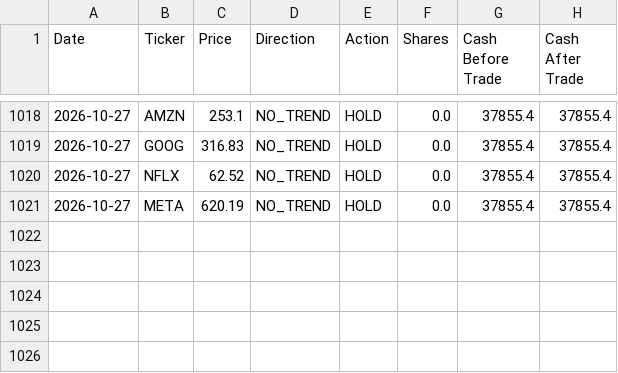
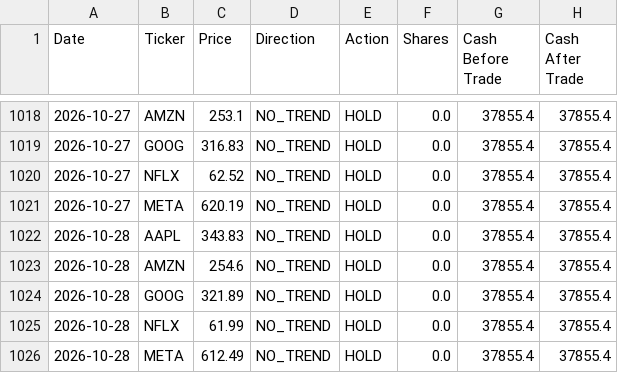
Before and after one commit to dr-cagri-tanriover/FAANG-Robotrader, a CSV file: data/Optimal_Owen.csv, drawn as a sheet; only a part is shown, gaps mark what is left out; the diff names each change by its address in the sheet, - before the commit and + after, or states it on an @@ line.

```diff
--- a/data/Optimal_Owen.csv
+++ b/data/Optimal_Owen.csv
+row 1022: 2026-10-28 | AAPL | 343.83 | NO_TREND | HOLD | 0.0 | 37855.4 | 37855.4
+row 1023: 2026-10-28 | AMZN | 254.6 | NO_TREND | HOLD | 0.0 | 37855.4 | 37855.4
+row 1024: 2026-10-28 | GOOG | 321.89 | NO_TREND | HOLD | 0.0 | 37855.4 | 37855.4
+row 1025: 2026-10-28 | NFLX | 61.99 | NO_TREND | HOLD | 0.0 | 37855.4 | 37855.4
+row 1026: 2026-10-28 | META | 612.49 | NO_TREND | HOLD | 0.0 | 37855.4 | 37855.4
```
Also changed, not shown: data/Brave_Beth.csv, data/Random_Randy.csv, 1 other file.
